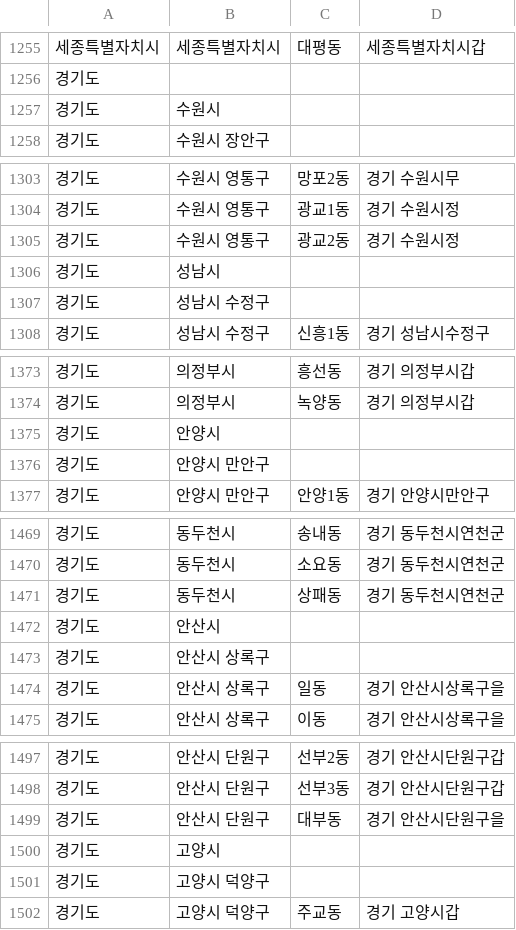
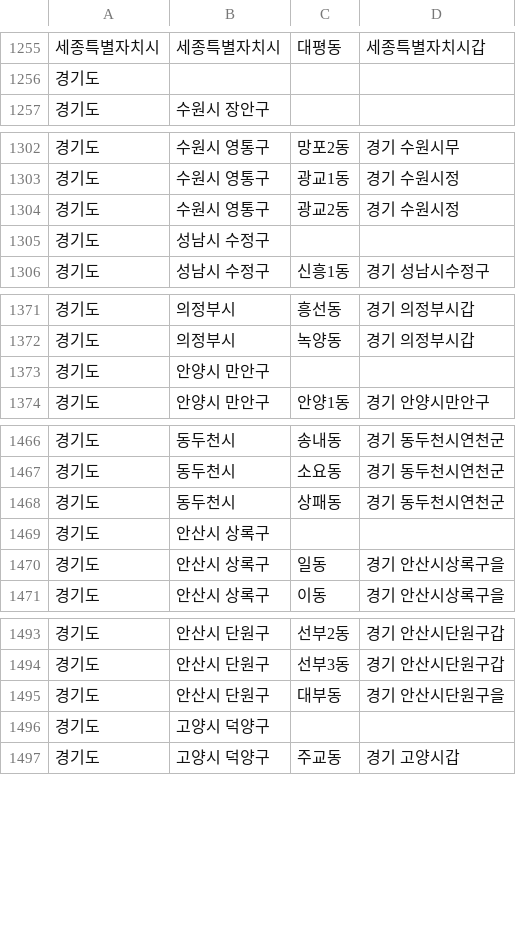
Before and after one commit to JaegeonYu/HoneyPot, a CSV file: back-end/src/main/resources/21region.csv, drawn as a sheet; only a part is shown, gaps mark what is left out; the diff covers the shown part only.

Commit message:
feat : get region name

```diff
--- a/back-end/src/main/resources/21region.csv
+++ b/back-end/src/main/resources/21region.csv
@@ -1256,3 +1256,2 @@
 경기도,,,
-경기도,수원시,,
 경기도,수원시 장안구,,
@@ -1305,3 +1304,2 @@
 경기도,수원시 영통구,광교2동,경기 수원시정
-경기도,성남시,,
 경기도,성남시 수정구,,
@@ -1374,3 +1372,2 @@
 경기도,의정부시,녹양동,경기 의정부시갑
-경기도,안양시,,
 경기도,안양시 만안구,,
@@ -1471,3 +1468,2 @@
 경기도,동두천시,상패동,경기 동두천시연천군
-경기도,안산시,,
 경기도,안산시 상록구,,
@@ -1499,3 +1495,2 @@
 경기도,안산시 단원구,대부동,경기 안산시단원구을
-경기도,고양시,,
 경기도,고양시 덕양구,,
```
Also changed, not shown: 6 removed rows elsewhere in this file, 6 other files.
